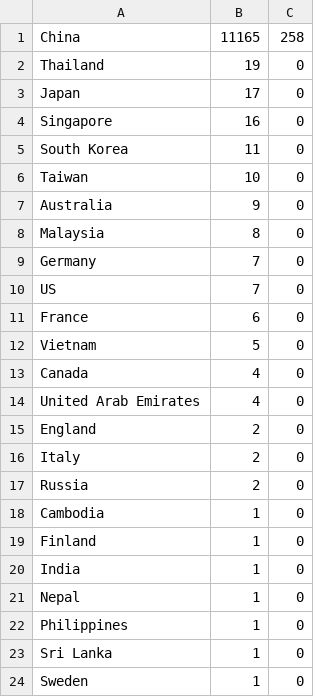
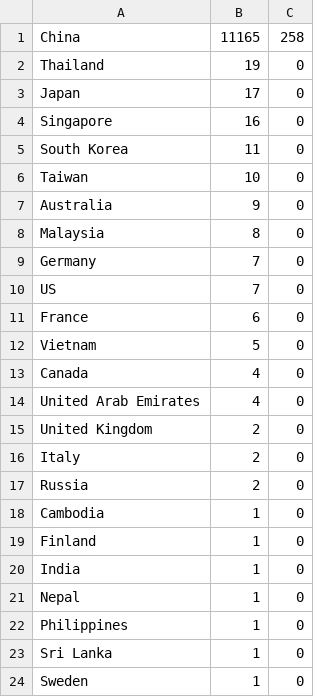
Before and after one commit to toorosan/covid-2019-stats, a CSV file: src/20200201.csv, drawn as a sheet.

```diff
--- a/src/20200201.csv
+++ b/src/20200201.csv
@@ -14,3 +14,3 @@ Canada,4,0
 United Arab Emirates,4,0
-England,2,0
+United Kingdom,2,0
 Italy,2,0
```
Also changed, not shown: src/20200202.csv, src/20200203.csv, 5 other files.
